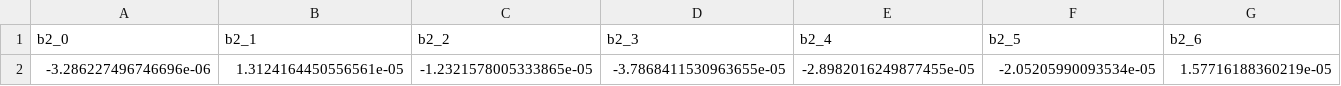
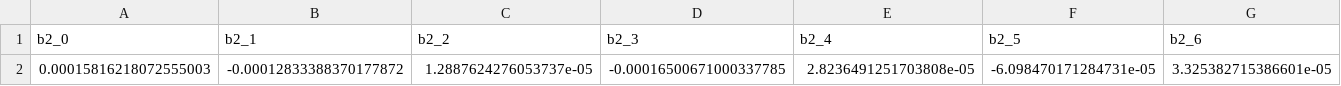
Before and after one commit to GustavoElDib/Multilayer_Perceptron, a CSV file: pesos_finais/pesos_finais_b2.csv, drawn as a sheet; only a part is shown; removed rows and columns are numbered as before the commit, all else as after; rows hold the shown columns only; the diff names each change by its address in the sheet, - before the commit and + after, or states it on an @@ line.

```diff
--- a/pesos_finais/pesos_finais_b2.csv
+++ b/pesos_finais/pesos_finais_b2.csv
-row 2: -3.286227496746696e-06 | 1.3124164450556561e-05 | -1.2321578005333865e-05 | -3.7868411530963655e-05 | -2.8982016249877455e-05 | -2.05205990093534e-05 | 1.57716188360219e-05
+row 2: 0.00015816218072555003 | -0.00012833388370177872 | 1.2887624276053737e-05 | -0.00016500671000337785 | 2.8236491251703808e-05 | -6.098470171284731e-05 | 3.325382715386601e-05
```
Also changed, not shown: pesos_finais/pesos_finais_b1.csv, pesos_iniciais/pesos_iniciais_b1.csv, 11 other files.
